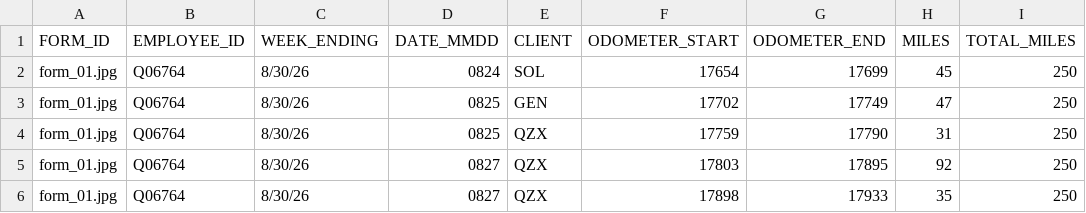
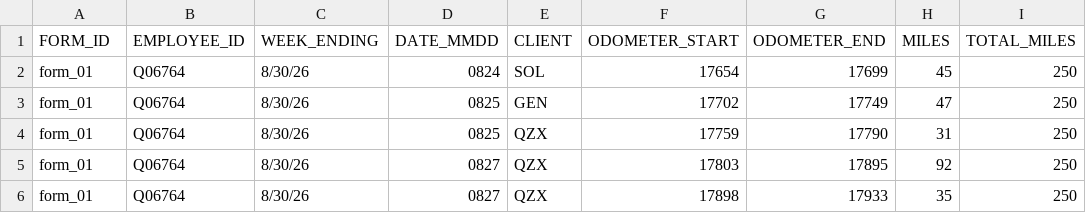
Before and after one commit to c85/mileage-log-reader, a CSV file: examples/team_filled_forms/ground_truth.csv, drawn as a sheet.

Commit message:
feat: update ground truth data and replace form image

```diff
--- a/examples/team_filled_forms/ground_truth.csv
+++ b/examples/team_filled_forms/ground_truth.csv
@@ -1,6 +1,6 @@
 FORM_ID	EMPLOYEE_ID	WEEK_ENDING	DATE_MMDD	CLIENT	ODOMETER_START	ODOMETER_END	MILES	TOTAL_MILES
-form_01.jpg	Q06764	8/30/26	0824	SOL	17654	17699	45	250
-form_01.jpg	Q06764	8/30/26	0825	GEN	17702	17749	47	250
-form_01.jpg	Q06764	8/30/26	0825	QZX	17759	17790	31	250
-form_01.jpg	Q06764	8/30/26	0827	QZX	17803	17895	92	250
-form_01.jpg	Q06764	8/30/26	0827	QZX	17898	17933	35	250
+form_01	Q06764	8/30/26	0824	SOL	17654	17699	45	250
+form_01	Q06764	8/30/26	0825	GEN	17702	17749	47	250
+form_01	Q06764	8/30/26	0825	QZX	17759	17790	31	250
+form_01	Q06764	8/30/26	0827	QZX	17803	17895	92	250
+form_01	Q06764	8/30/26	0827	QZX	17898	17933	35	250
```
Also changed, not shown: 2 other files.
